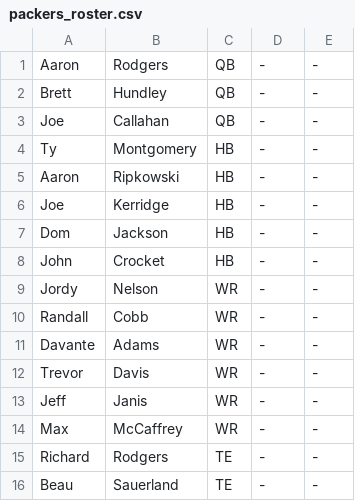
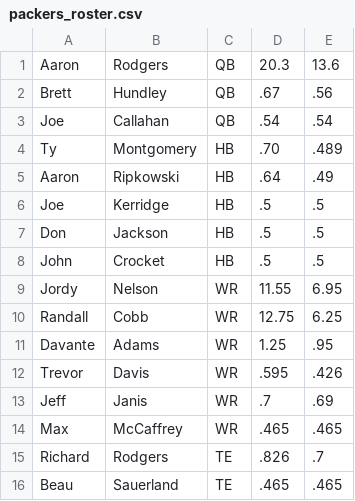
Before and after one commit to cjredmond/packers_offseason_game, a CSV file: roster/packers_roster.csv, drawn as a sheet; only a part is shown; the diff covers the shown part only.

```diff
--- a/roster/packers_roster.csv
+++ b/roster/packers_roster.csv
@@ -1,16 +1,16 @@
-Aaron,Rodgers,QB,-,-
-Brett,Hundley,QB,-,-
-Joe,Callahan,QB,-,-
-Ty,Montgomery,HB,-,-
-Aaron,Ripkowski,HB,-,-
-Joe,Kerridge,HB,-,-
-Dom,Jackson,HB,-,-
-John,Crocket,HB,-,-
-Jordy,Nelson,WR,-,-
-Randall,Cobb,WR,-,-
-Davante,Adams,WR,-,-
-Trevor,Davis,WR,-,-
-Jeff,Janis,WR,-,-
-Max,McCaffrey,WR,-,-
-Richard,Rodgers,TE,-,-
-Beau,Sauerland,TE,-,-
+Aaron,Rodgers,QB,20.3,13.6
+Brett,Hundley,QB,.67,.56
+Joe,Callahan,QB,.54,.54
+Ty,Montgomery,HB,.70,.489
+Aaron,Ripkowski,HB,.64,.49
+Joe,Kerridge,HB,.5,.5
+Don,Jackson,HB,.5,.5
+John,Crocket,HB,.5,.5
+Jordy,Nelson,WR,11.55,6.95
+Randall,Cobb,WR,12.75,6.25
+Davante,Adams,WR,1.25,.95
+Trevor,Davis,WR,.595,.426
+Jeff,Janis,WR,.7,.69
+Max,McCaffrey,WR,.465,.465
+Richard,Rodgers,TE,.826,.7
+Beau,Sauerland,TE,.465,.465
```
Also changed, not shown: 2 added rows and 58 edited cells elsewhere in this file, roster/draft.csv, roster/free_agents.csv, 6 other files.
